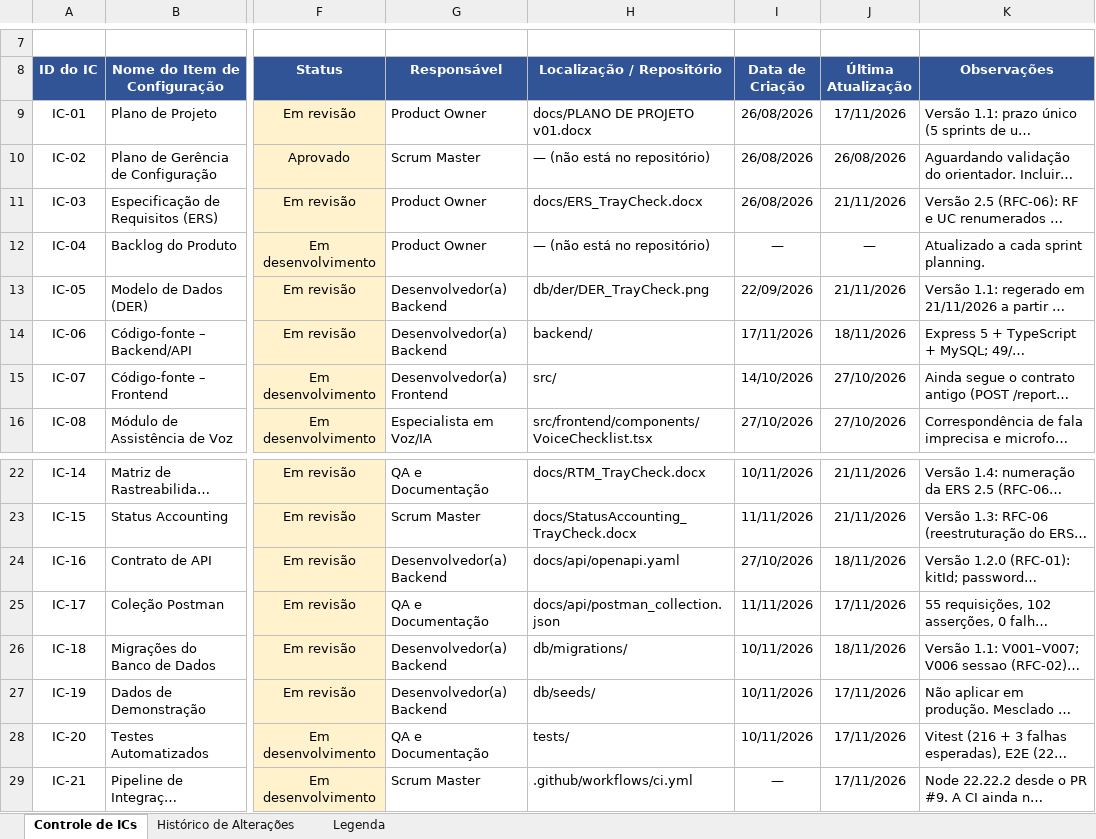
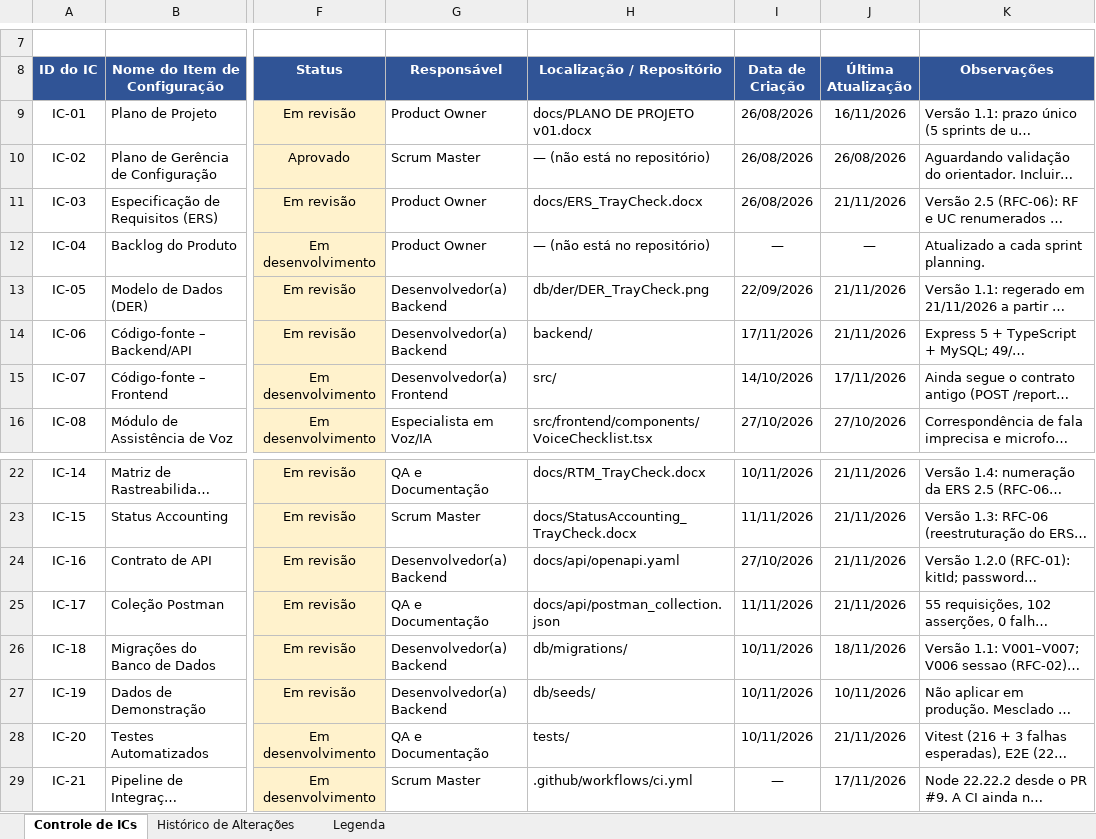
Before and after one commit to GustavoPaes20/TrayCheck, an Excel workbook: docs/Controle_ICs_v03.xlsx, sheet Controle de ICs, drawn as a sheet; only a part is shown, gaps mark what is left out; long unchanged cells end in …; values as stored, in another font and other column widths than the file's, no borders; the diff names each change by its address in the sheet, - before the commit and + after, or states it on an @@ line.

```diff
--- a/docs/Controle_ICs_v03.xlsx (sheet Controle de ICs)
+++ b/docs/Controle_ICs_v03.xlsx (sheet Controle de ICs)
-J9 (Última Atualização): 17/11/2026
+J9 (Última Atualização): 16/11/2026
-J14 (Última Atualização): 18/11/2026
+J14 (Última Atualização): 21/11/2026
-J15 (Última Atualização): 27/10/2026
+J15 (Última Atualização): 17/11/2026
-J24 (Última Atualização): 18/11/2026
+J24 (Última Atualização): 21/11/2026
-J25 (Última Atualização): 17/11/2026
+J25 (Última Atualização): 21/11/2026
-J27 (Última Atualização): 17/11/2026
+J27 (Última Atualização): 10/11/2026
-J28 (Última Atualização): 17/11/2026
+J28 (Última Atualização): 21/11/2026
```
Also changed, not shown: sheet Histórico de Alterações, 4 other files.
